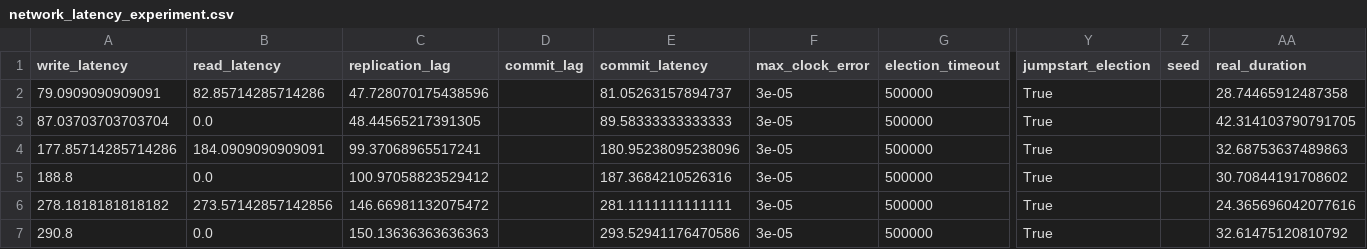
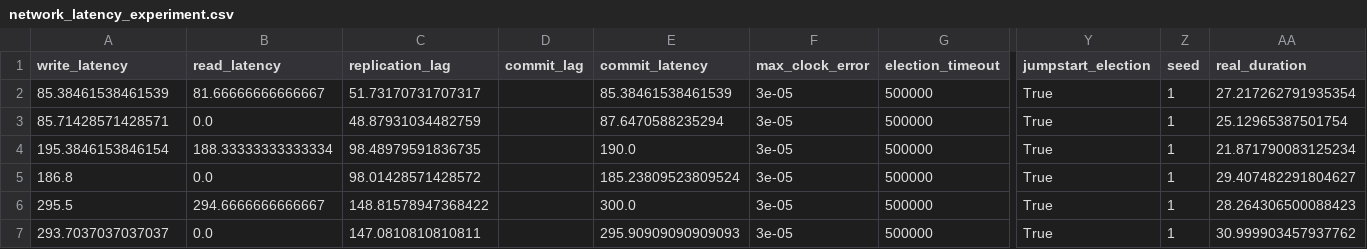
Before and after one commit to muratdem/RaftLeaderLeases, a CSV file: Python/metrics/network_latency_experiment.csv, drawn as a sheet; only a part is shown, gaps mark what is left out; the diff covers the shown part only; the diff names each change by its address in the sheet, - before the commit and + after, or states it on an @@ line.

Commit message:
same random seed for all experiments

```diff
--- a/Python/metrics/network_latency_experiment.csv
+++ b/Python/metrics/network_latency_experiment.csv
-A2 (write_latency): 79.0909090909091
+A2 (write_latency): 85.38461538461539
-B2 (read_latency): 82.85714285714286
+B2 (read_latency): 81.66666666666667
-C2 (replication_lag): 47.728070175438596
+C2 (replication_lag): 51.73170731707317
-E2 (commit_latency): 81.05263157894737
+E2 (commit_latency): 85.38461538461539
-Z2:Z7 (seed): (empty)
+Z2:Z7 (seed): 1
-AA2 (real_duration): 28.74465912487358
+AA2 (real_duration): 27.217262791935354
-A3 (write_latency): 87.03703703703704
+A3 (write_latency): 85.71428571428571
-C3 (replication_lag): 48.44565217391305
+C3 (replication_lag): 48.87931034482759
-E3 (commit_latency): 89.58333333333333
+E3 (commit_latency): 87.6470588235294
-AA3 (real_duration): 42.314103790791705
+AA3 (real_duration): 25.12965387501754
-A4 (write_latency): 177.85714285714286
+A4 (write_latency): 195.3846153846154
-B4 (read_latency): 184.0909090909091
+B4 (read_latency): 188.33333333333334
-C4 (replication_lag): 99.37068965517241
+C4 (replication_lag): 98.48979591836735
-E4 (commit_latency): 180.95238095238096
+E4 (commit_latency): 190.0
-AA4 (real_duration): 32.68753637489863
+AA4 (real_duration): 21.871790083125234
-A5 (write_latency): 188.8
+A5 (write_latency): 186.8
-C5 (replication_lag): 100.97058823529412
+C5 (replication_lag): 98.01428571428572
-E5 (commit_latency): 187.3684210526316
+E5 (commit_latency): 185.23809523809524
-AA5 (real_duration): 30.70844191708602
+AA5 (real_duration): 29.407482291804627
-A6 (write_latency): 278.1818181818182
+A6 (write_latency): 295.5
-B6 (read_latency): 273.57142857142856
+B6 (read_latency): 294.6666666666667
-C6 (replication_lag): 146.66981132075472
+C6 (replication_lag): 148.81578947368422
-E6 (commit_latency): 281.1111111111111
+E6 (commit_latency): 300.0
-AA6 (real_duration): 24.365696042077616
+AA6 (real_duration): 28.264306500088423
-A7 (write_latency): 290.8
+A7 (write_latency): 293.7037037037037
-C7 (replication_lag): 150.13636363636363
+C7 (replication_lag): 147.0810810810811
-E7 (commit_latency): 293.52941176470586
+E7 (commit_latency): 295.90909090909093
-AA7 (real_duration): 32.61475120810792
+AA7 (real_duration): 30.999903457937762
```
Also changed, not shown: 77 edited cells elsewhere in this file, 4 other files.
